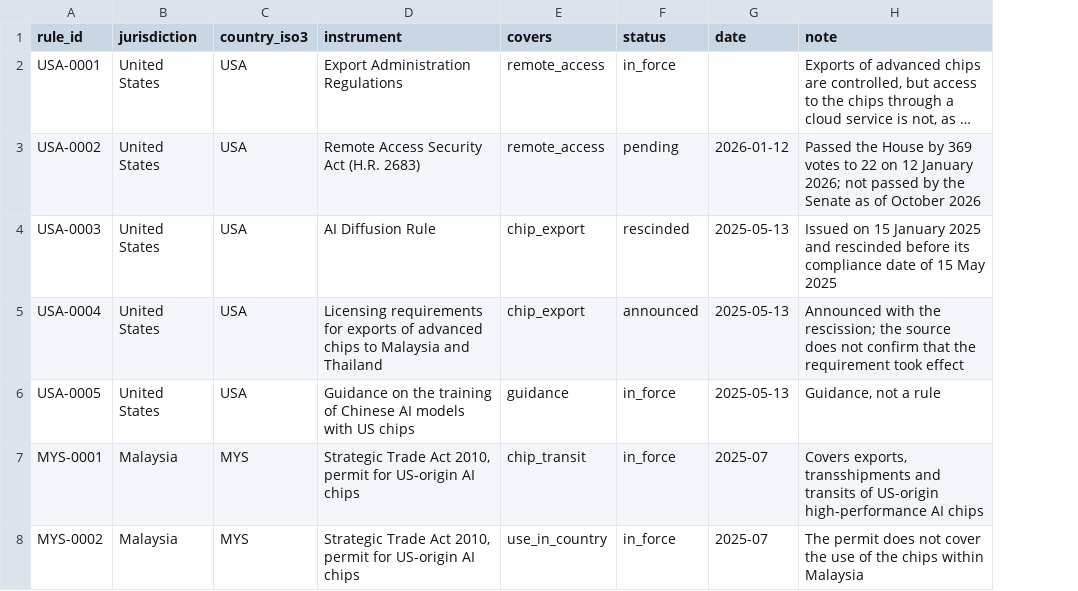
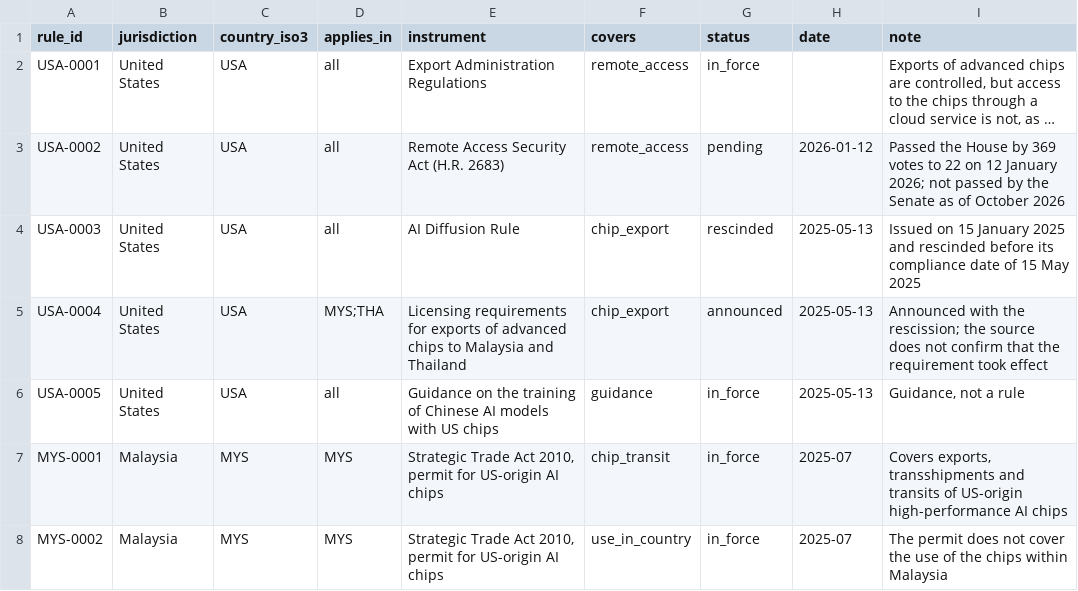
Before and after one commit to newlivehung123123/overseas_data_centres_China, a CSV file: data/rules.csv, drawn as a sheet; only a part is shown; long unchanged cells end in …; the diff covers the shown part only; the diff names each change by its address in the sheet, - before the commit and + after, or states it on an @@ line.

Commit message:
Add the Gulf rules and record where each rule applies
The rules table adds the US approvals of AI chip exports to G42 and Humain,
conditioned on security and reporting requirements, and the UAE's Regulated
Technology Environment, and records for every rule the countries where it
applies. The dashboard lists for each place only the rules that apply there,
and a test covers the dashboard data.

```diff
--- a/data/rules.csv
+++ b/data/rules.csv
+column D (applies_in), rows 2-8: all | all | all | MYS;THA | all | MYS | MYS
```
Also changed, not shown: 2 added rows elsewhere in this file, config/rules.csv, 7 other files.
